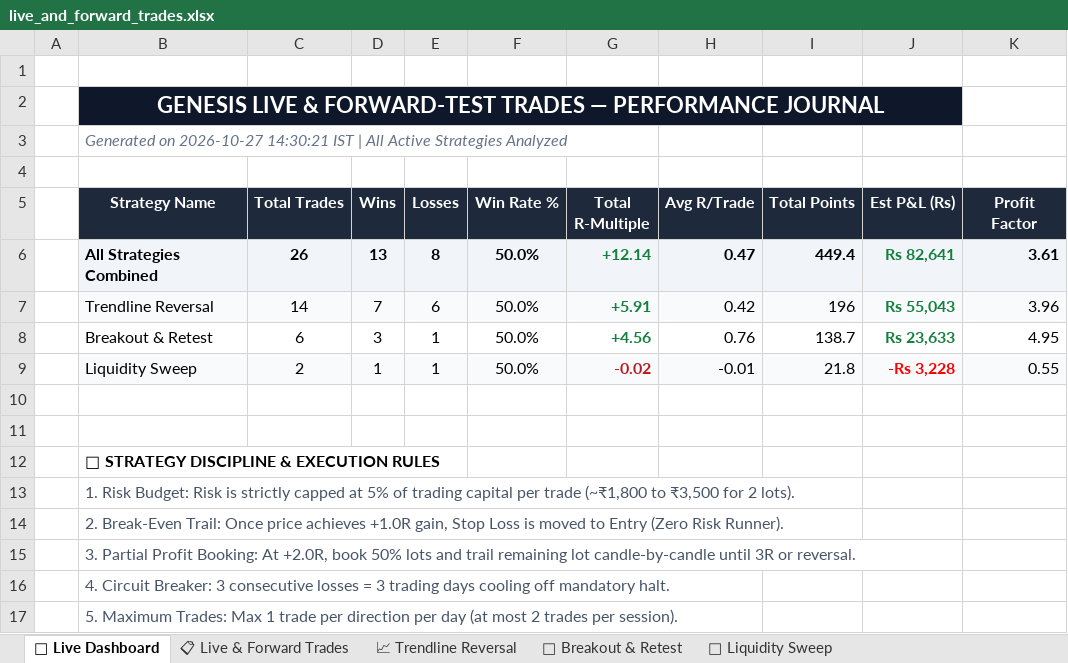
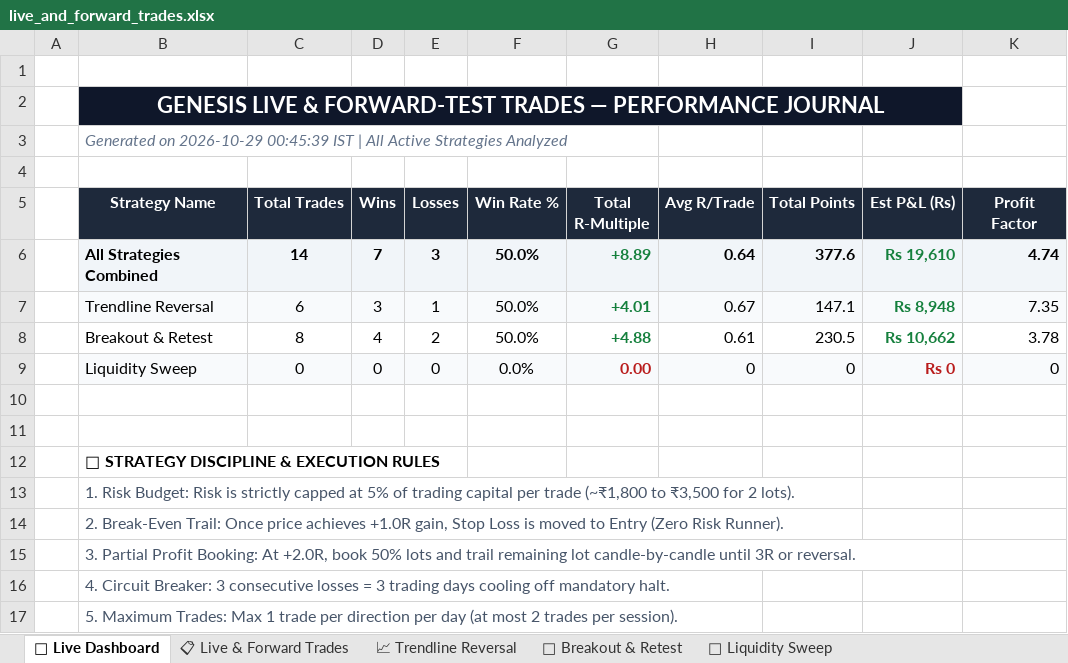
Before and after one commit to skoust1-a11y/genesis, an Excel workbook: trades/live_and_forward_trades.xlsx, sheet 🔴 Live Dashboard, drawn as a sheet; values as stored, in another font and other column widths than the file's, no borders; the diff names each change by its address in the sheet, - before the commit and + after, or states it on an @@ line.

```diff
--- a/trades/live_and_forward_trades.xlsx (sheet 🔴 Live Dashboard)
+++ b/trades/live_and_forward_trades.xlsx (sheet 🔴 Live Dashboard)
-B3 (Strategy Name): Generated on 2026-10-27 14:30:21 IST |…
+B3 (Strategy Name): Generated on 2026-10-29 00:45:39 IST |…
-C6 (Total Trades): 26
+C6 (Total Trades): 14
-D6 (Wins): 13
+D6 (Wins): 7
-E6 (Losses): 8
+E6 (Losses): 3
-G6 (Total R-Multiple): +12.14
+G6 (Total R-Multiple): +8.89
-H6 (Avg R/Trade): 0.47
+H6 (Avg R/Trade): 0.64
-I6 (Total Points): 449.4
+I6 (Total Points): 377.6
-J6 (Est P&L (Rs)): Rs 82,641
+J6 (Est P&L (Rs)): Rs 19,610
-K6 (Profit Factor): 3.61
+K6 (Profit Factor): 4.74
-C7 (Total Trades): 14
+C7 (Total Trades): 6
-D7 (Wins): 7
+D7 (Wins): 3
-E7 (Losses): 6
+E7 (Losses): 1
-G7 (Total R-Multiple): +5.91
+G7 (Total R-Multiple): +4.01
-H7 (Avg R/Trade): 0.42
+H7 (Avg R/Trade): 0.67
-I7 (Total Points): 196
+I7 (Total Points): 147.1
-J7 (Est P&L (Rs)): Rs 55,043
+J7 (Est P&L (Rs)): Rs 8,948
-K7 (Profit Factor): 3.96
+K7 (Profit Factor): 7.35
-C8 (Total Trades): 6
+C8 (Total Trades): 8
-D8 (Wins): 3
+D8 (Wins): 4
-E8 (Losses): 1
+E8 (Losses): 2
-G8 (Total R-Multiple): +4.56
+G8 (Total R-Multiple): +4.88
-H8 (Avg R/Trade): 0.76
+H8 (Avg R/Trade): 0.61
-I8 (Total Points): 138.7
+I8 (Total Points): 230.5
-J8 (Est P&L (Rs)): Rs 23,633
+J8 (Est P&L (Rs)): Rs 10,662
-K8 (Profit Factor): 4.95
+K8 (Profit Factor): 3.78
-C9 (Total Trades): 2
+C9 (Total Trades): 0
-D9 (Wins): 1
+D9 (Wins): 0
-E9 (Losses): 1
+E9 (Losses): 0
-F9 (Win Rate %): 50.0%
+F9 (Win Rate %): 0.0%
-G9 (Total R-Multiple): -0.02
+G9 (Total R-Multiple): 0.00
-H9 (Avg R/Trade): -0.01
+H9 (Avg R/Trade): 0
-I9 (Total Points): 21.8
+I9 (Total Points): 0
-J9 (Est P&L (Rs)): -Rs 3,228
+J9 (Est P&L (Rs)): Rs 0
-J9 text colour: #FF0000
+J9 text colour: #B91C1C
-K9 (Profit Factor): 0.55
+K9 (Profit Factor): 0
```
Also changed, not shown: sheet 📋 Live & Forward Trades, sheet 📈 Trendline Reversal, sheet 🔄 Breakout & Retest, sheet 🎯 Liquidity Sweep, trades/by_strategy/breakout_and_retest.xlsx, trades/by_strategy/liquidity_sweep.xlsx, 29 other files.
